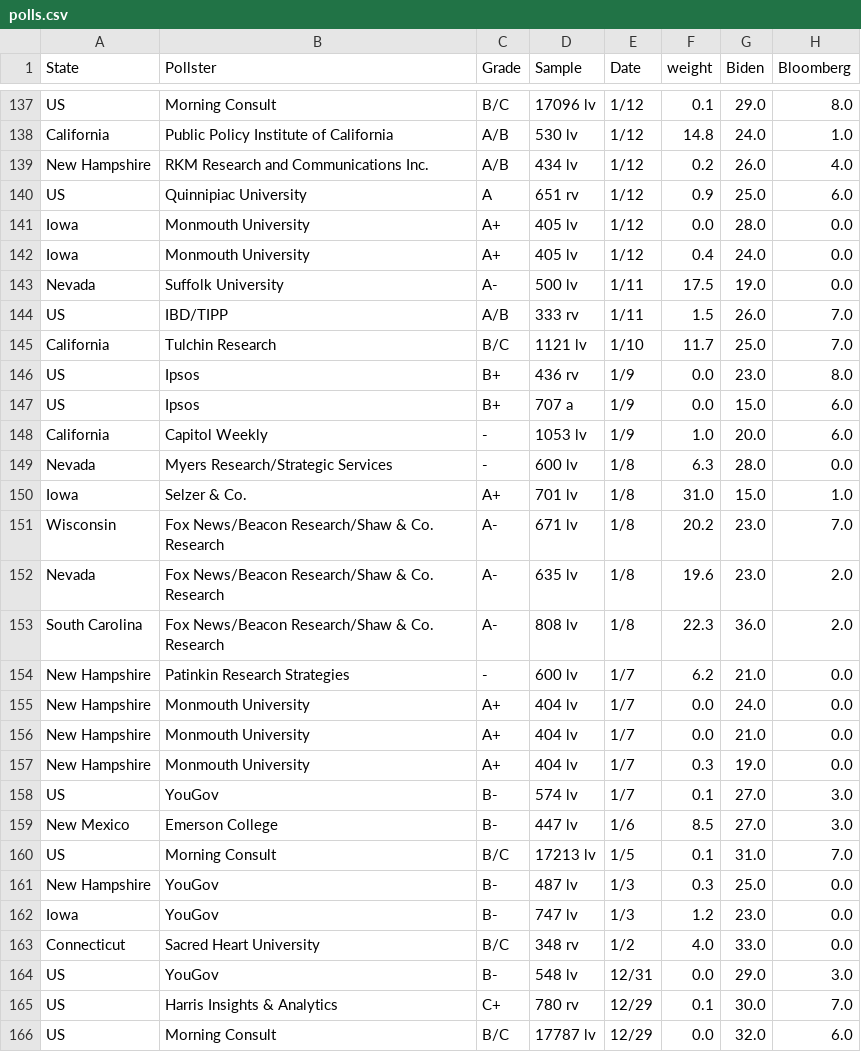
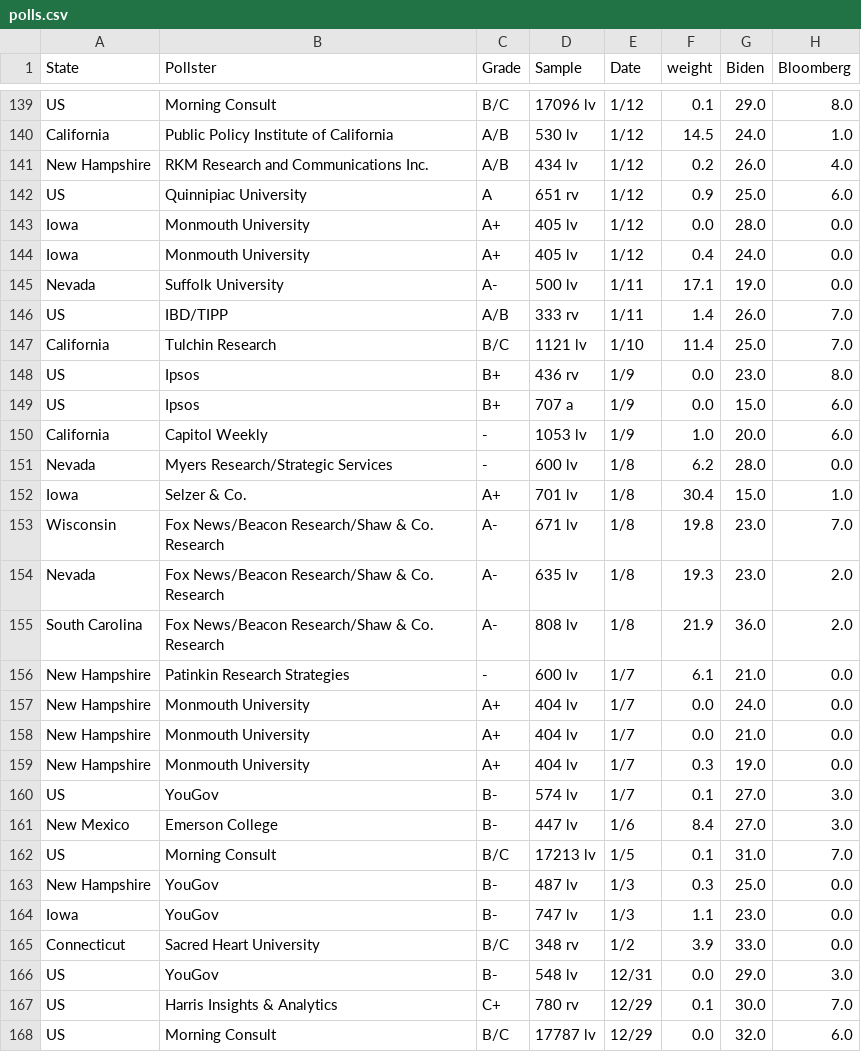
Before and after one commit to ben2vec/jhkforecasts, a CSV file: democratic_primary/polls.csv, drawn as a sheet; only a part is shown, gaps mark what is left out; addresses are those after the commit; the diff covers the shown part only; the diff names each change by its address in the sheet, - before the commit and + after, or states it on an @@ line.

```diff
--- a/democratic_primary/polls.csv
+++ b/democratic_primary/polls.csv
-F140 (weight): 14.8
+F140 (weight): 14.5
-F145 (weight): 17.5
+F145 (weight): 17.1
-F146 (weight): 1.5
+F146 (weight): 1.4
-F147 (weight): 11.7
+F147 (weight): 11.4
-F151 (weight): 6.3
+F151 (weight): 6.2
-F152 (weight): 31.0
+F152 (weight): 30.4
-F153 (weight): 20.2
+F153 (weight): 19.8
-F154 (weight): 19.6
+F154 (weight): 19.3
-F155 (weight): 22.3
+F155 (weight): 21.9
-F156 (weight): 6.2
+F156 (weight): 6.1
-F161 (weight): 8.5
+F161 (weight): 8.4
-F164 (weight): 1.2
+F164 (weight): 1.1
-F165 (weight): 4.0
+F165 (weight): 3.9
```
Also changed, not shown: 2 added rows, 2 removed rows and 125 edited cells elsewhere in this file, democratic_primary/Sheet2.csv, democratic_primary/candbubblemaps.csv, 12 other files.
